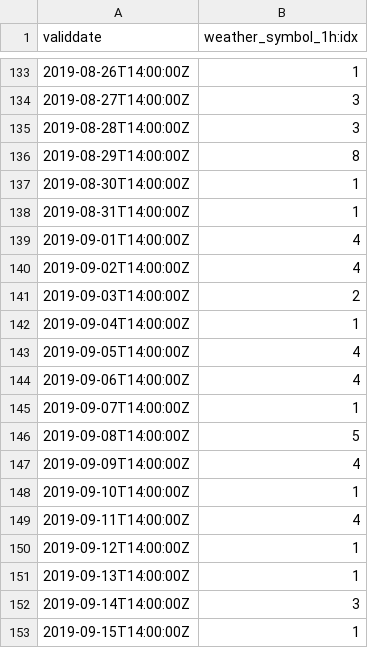
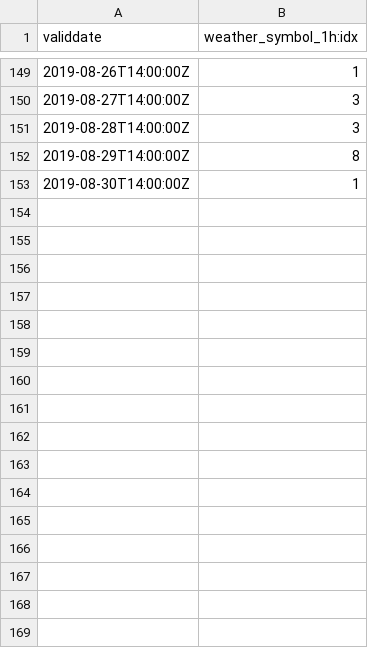
Before and after one commit to wetret/wall-e-2.0, a CSV file: data/weather_symbol.csv, drawn as a sheet; only a part is shown, gaps mark what is left out; removed rows and columns are numbered as before the commit, all else as after; the diff covers the shown part only; the diff names each change by its address in the sheet, - before the commit and + after, or states it on an @@ line.

```diff
--- a/data/weather_symbol.csv
+++ b/data/weather_symbol.csv
-row 138: 2019-08-31T14:00:00Z | 1
-row 139: 2019-09-01T14:00:00Z | 4
-row 140: 2019-09-02T14:00:00Z | 4
-row 141: 2019-09-03T14:00:00Z | 2
-row 142: 2019-09-04T14:00:00Z | 1
-row 143: 2019-09-05T14:00:00Z | 4
-row 144: 2019-09-06T14:00:00Z | 4
-row 145: 2019-09-07T14:00:00Z | 1
-row 146: 2019-09-08T14:00:00Z | 5
-row 147: 2019-09-09T14:00:00Z | 4
-row 148: 2019-09-10T14:00:00Z | 1
-row 149: 2019-09-11T14:00:00Z | 4
-row 150: 2019-09-12T14:00:00Z | 1
-row 151: 2019-09-13T14:00:00Z | 1
-row 152: 2019-09-14T14:00:00Z | 3
-row 153: 2019-09-15T14:00:00Z | 1
```
Also changed, not shown: 16 added rows elsewhere in this file, data/temperatures-perception.csv, 1 other file.
